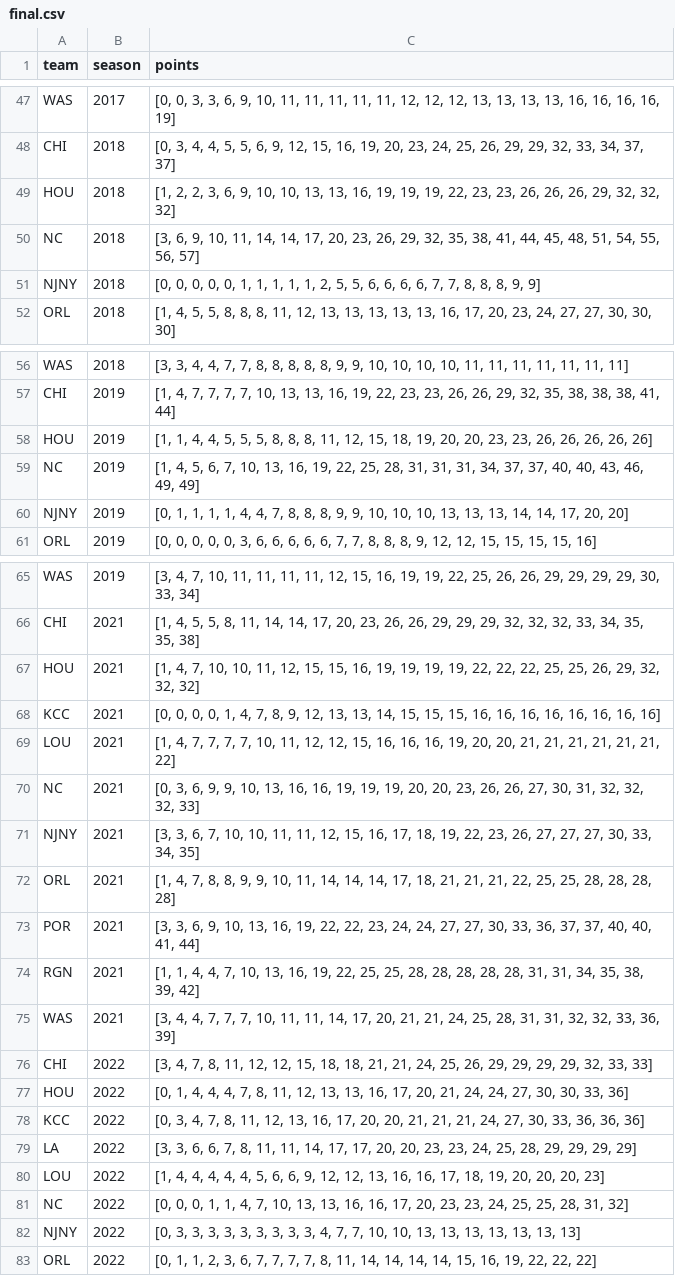
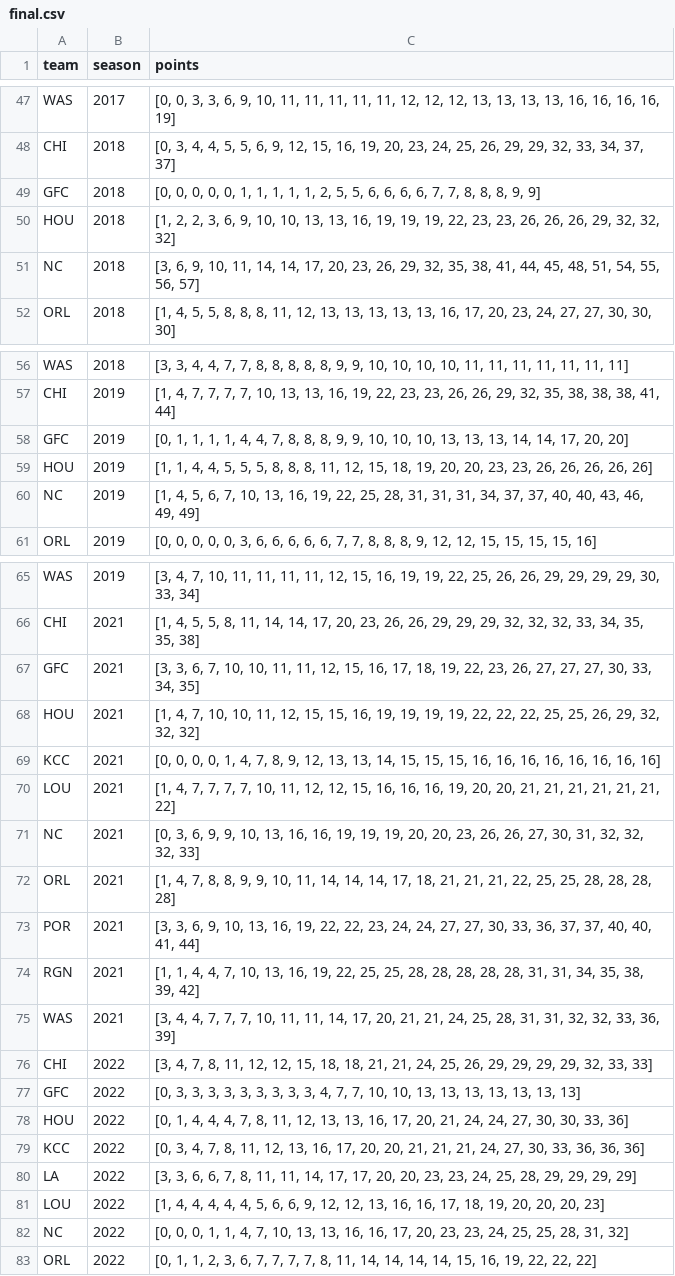
Before and after one commit to agale123/soccer-analytics, a CSV file: points-swirl/final.csv, drawn as a sheet; only a part is shown, gaps mark what is left out; removed rows and columns are numbered as before the commit, all else as after; the diff covers the shown part only; the diff names each change by its address in the sheet, - before the commit and + after, or states it on an @@ line.

```diff
--- a/points-swirl/final.csv
+++ b/points-swirl/final.csv
+row 49: GFC | 2018 | [0, 0, 0, 0, 0, 1, 1, 1, 1, 1, 2, 5, 5, 6, 6, 6, 6, 7, 7, 8, 8, 8, 9, 9]
-row 51: NJNY | 2018 | [0, 0, 0, 0, 0, 1, 1, 1, 1, 1, 2, 5, 5, 6, 6, 6, 6, 7, 7, 8, 8, 8, 9, 9]
+row 58: GFC | 2019 | [0, 1, 1, 1, 1, 4, 4, 7, 8, 8, 8, 9, 9, 10, 10, 10, 13, 13, 13, 14, 14, 17, 20, 20]
-row 60: NJNY | 2019 | [0, 1, 1, 1, 1, 4, 4, 7, 8, 8, 8, 9, 9, 10, 10, 10, 13, 13, 13, 14, 14, 17, 20, 20]
+row 67: GFC | 2021 | [3, 3, 6, 7, 10, 10, 11, 11, 12, 15, 16, 17, 18, 19, 22, 23, 26, 27, 27, 27, 30, 33, 34, 35]
-row 71: NJNY | 2021 | [3, 3, 6, 7, 10, 10, 11, 11, 12, 15, 16, 17, 18, 19, 22, 23, 26, 27, 27, 27, 30, 33, 34, 35]
+row 77: GFC | 2022 | [0, 3, 3, 3, 3, 3, 3, 3, 3, 3, 4, 7, 7, 10, 10, 13, 13, 13, 13, 13, 13, 13]
-row 82: NJNY | 2022 | [0, 3, 3, 3, 3, 3, 3, 3, 3, 3, 4, 7, 7, 10, 10, 13, 13, 13, 13, 13, 13, 13]
```
Also changed, not shown: 7 added rows and 7 removed rows elsewhere in this file, 5 other files.
